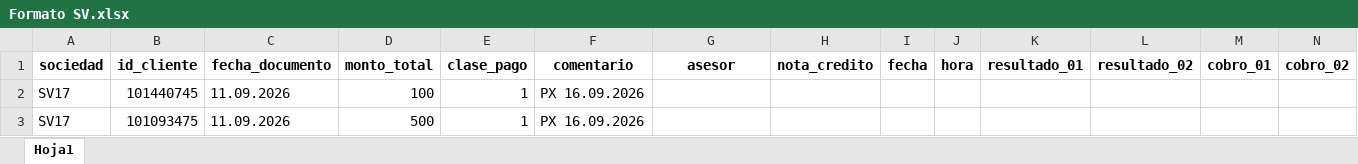
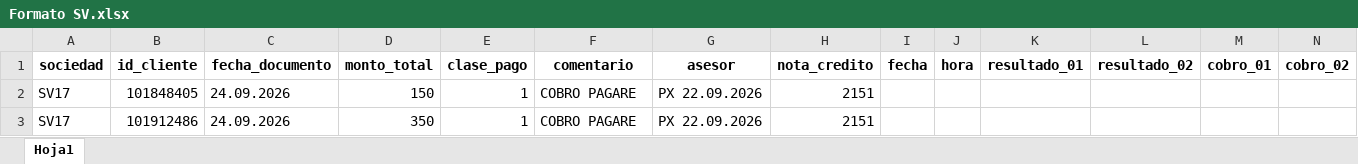
Before and after one commit to supernova945/Magnus_RPA, an Excel workbook: Formato SV.xlsx, sheet Hoja1, drawn as a sheet; values as stored, in another font and other column widths than the file's, no borders; removed rows and columns are numbered as before the commit, all else as after; the diff names each change by its address in the sheet, - before the commit and + after, or states it on an @@ line.

Commit message:
METODO3
Se creo metodo 3 para operacion de El Salvador se hizo pruebas lo cual fuero exitos para dos clientes, proximos pasos continuar configurando parametros de estadisticas y continuar proyecto a culminar 1 de octubre

```diff
--- a/Formato SV.xlsx (sheet Hoja1)
+++ b/Formato SV.xlsx (sheet Hoja1)
-row 2: SV17 | 101440745 | 11.09.2026 | 100 | 1 | PX 16.09.2026
-row 3: SV17 | 101093475 | 11.09.2026 | 500 | 1 | PX 16.09.2026
+row 2: SV17 | 101848405 | 24.09.2026 | 150 | 1 | COBRO PAGARE | PX 22.09.2026 | 2151
+row 3: SV17 | 101912486 | 24.09.2026 | 350 | 1 | COBRO PAGARE | PX 22.09.2026 | 2151
```
Also changed, not shown: 6 other files.
